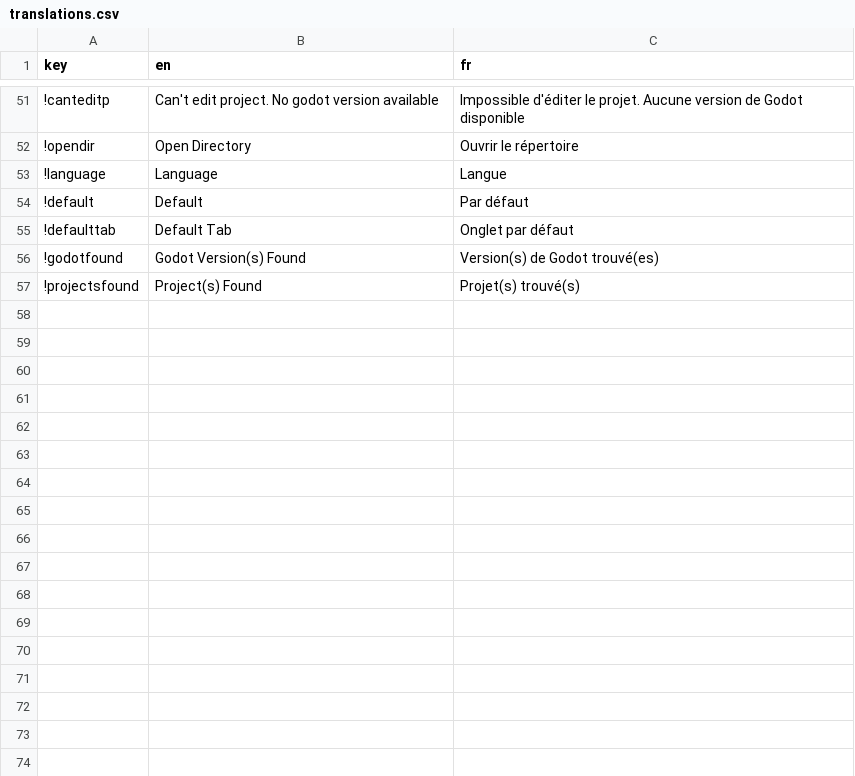
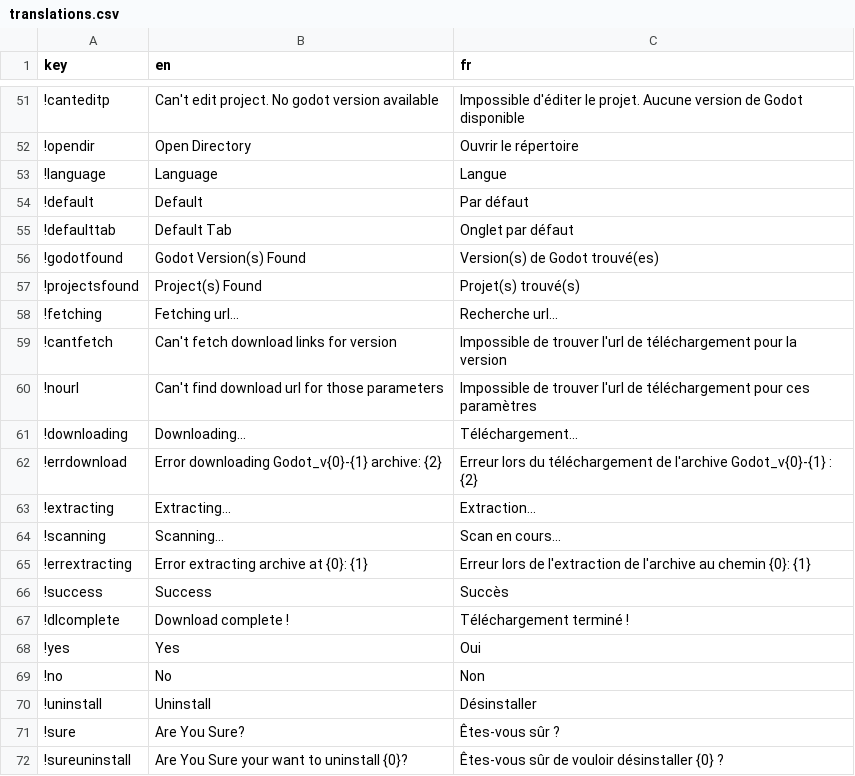
Before and after one commit to shinpansen/Godot-Launcher, a CSV file: locales/translations.csv, drawn as a sheet; only a part is shown, gaps mark what is left out.

Commit message:
Uninstall ok ! Final commit for RC !

```diff
--- a/locales/translations.csv
+++ b/locales/translations.csv
@@ -57 +57,16 @@ key,en,fr
 !projectsfound,Project(s) Found,Projet(s) trouvé(s)
+!fetching,Fetching url...,Recherche url...
+!cantfetch,Can't fetch download links for version,Impossible de trouver l'url de téléchargement pour la version
+!nourl,Can't find download url for those parameters,Impossible de trouver l'url de téléchargement pour ces paramètres
+!downloading,Downloading...,Téléchargement...
+!errdownload,Error downloading Godot_v{0}-{1} archive: {2},Erreur lors du téléchargement de l'archive Godot_v{0}-{1} : {2}
+!extracting,Extracting...,Extraction...
+!scanning,Scanning...,Scan en cours...
+!errextracting,Error extracting archive at {0}: {1},Erreur lors de l'extraction de l'archive au chemin {0}: {1}
+!success,Success,Succès
+!dlcomplete,Download complete !,Téléchargement terminé !
+!yes,Yes,Oui
+!no,No,Non
+!uninstall,Uninstall,Désinstaller
+!sure,Are You Sure?,Êtes-vous sûr ?
+!sureuninstall,Are You Sure your want to uninstall {0}?,Êtes-vous sûr de vouloir désinstaller {0} ?
```
Also changed, not shown: 19 other files.
